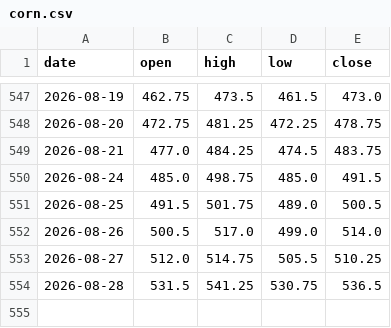
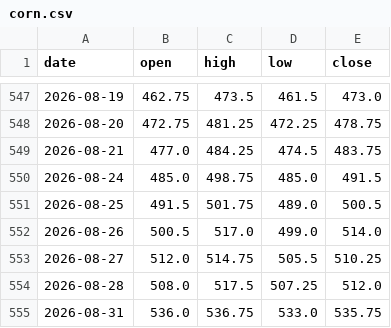
Before and after one commit to hyunjafan-creator/commodity_dashboard, a CSV file: data/corn.csv, drawn as a sheet; only a part is shown, gaps mark what is left out.

```diff
--- a/data/corn.csv
+++ b/data/corn.csv
@@ -553,2 +553,3 @@ date,open,high,low,close
 2026-08-27,512.0,514.75,505.5,510.25
-2026-08-28,531.5,541.25,530.75,536.5
+2026-08-28,508.0,517.5,507.25,512.0
+2026-08-31,536.0,536.75,533.0,535.75
```
Also changed, not shown: data/copper.csv, data/dram.csv, 8 other files.
